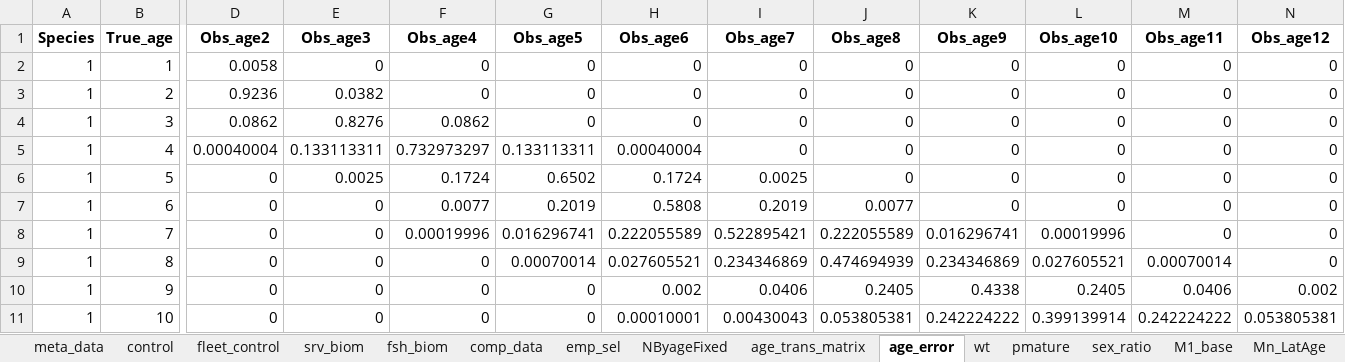
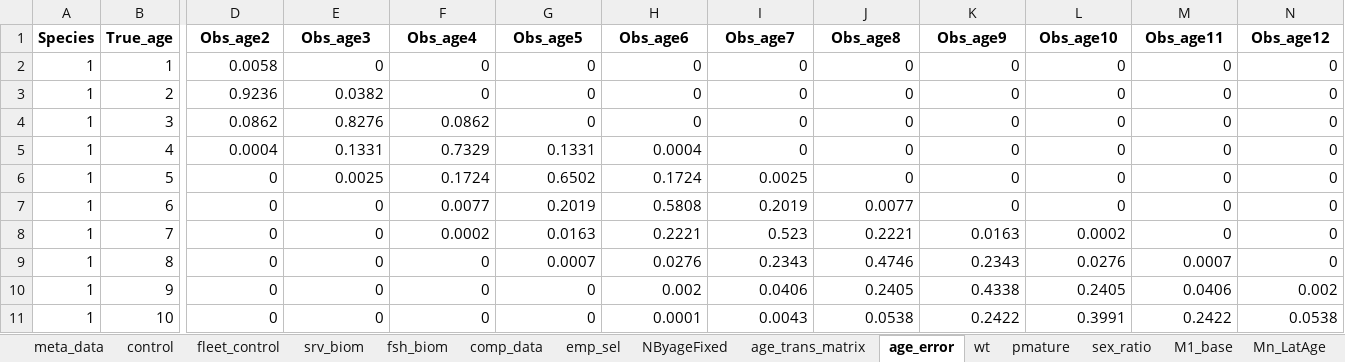
Before and after one commit to grantdadams/GOA-ATF-ESP, an Excel workbook: data/GOA_23.1.1_arrowtooth_single_species_1977-2023.xlsx, sheet age_error, drawn as a sheet; only a part is shown, gaps mark what is left out; values as stored, in another font and other column widths than the file's, no borders; the diff covers the shown part only; the diff names each change by its address in the sheet, - before the commit and + after, or states it on an @@ line.

```diff
--- a/data/GOA_23.1.1_arrowtooth_single_species_1977-2023.xlsx (sheet age_error)
+++ b/data/GOA_23.1.1_arrowtooth_single_species_1977-2023.xlsx (sheet age_error)
-D5 (Obs_age2): 0.00040004
+D5 (Obs_age2): 0.0004
-E5 (Obs_age3): 0.133113311
+E5 (Obs_age3): 0.1331
-F5 (Obs_age4): 0.732973297
+F5 (Obs_age4): 0.7329
-G5 (Obs_age5): 0.133113311
+G5 (Obs_age5): 0.1331
-H5 (Obs_age6): 0.00040004
+H5 (Obs_age6): 0.0004
-F8 (Obs_age4): 0.00019996
+F8 (Obs_age4): 0.0002
-G8 (Obs_age5): 0.016296741
+G8 (Obs_age5): 0.0163
-H8 (Obs_age6): 0.222055589
+H8 (Obs_age6): 0.2221
-I8 (Obs_age7): 0.522895421
+I8 (Obs_age7): 0.523
-J8 (Obs_age8): 0.222055589
+J8 (Obs_age8): 0.2221
-K8 (Obs_age9): 0.016296741
+K8 (Obs_age9): 0.0163
-L8 (Obs_age10): 0.00019996
+L8 (Obs_age10): 0.0002
-G9 (Obs_age5): 0.00070014
+G9 (Obs_age5): 0.0007
-H9 (Obs_age6): 0.027605521
+H9 (Obs_age6): 0.0276
-I9 (Obs_age7): 0.234346869
+I9 (Obs_age7): 0.2343
-J9 (Obs_age8): 0.474694939
+J9 (Obs_age8): 0.4746
-K9 (Obs_age9): 0.234346869
+K9 (Obs_age9): 0.2343
-L9 (Obs_age10): 0.027605521
+L9 (Obs_age10): 0.0276
-M9 (Obs_age11): 0.00070014
+M9 (Obs_age11): 0.0007
-H11 (Obs_age6): 0.00010001
+H11 (Obs_age6): 0.0001
-I11 (Obs_age7): 0.00430043
+I11 (Obs_age7): 0.0043
-J11 (Obs_age8): 0.053805381
+J11 (Obs_age8): 0.0538
-K11 (Obs_age9): 0.242224222
+K11 (Obs_age9): 0.2422
-L11 (Obs_age10): 0.399139914
+L11 (Obs_age10): 0.3991
-M11 (Obs_age11): 0.242224222
+M11 (Obs_age11): 0.2422
-N11 (Obs_age12): 0.053805381
+N11 (Obs_age12): 0.0538
```
Also changed, not shown: 76 edited cells elsewhere in this sheet, sheet env_data, sheet comp_data, sheet fleet_control, data/2023_SAFE_biomass_estimate.xlsx, 15 other files.
